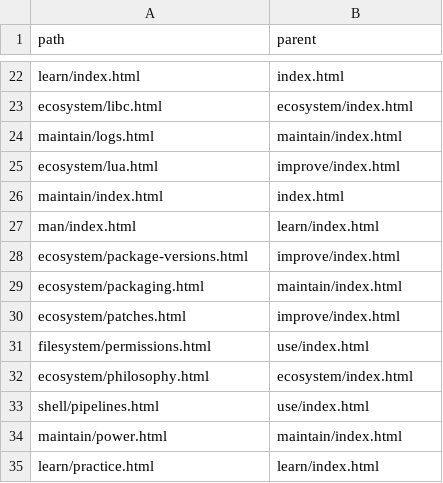
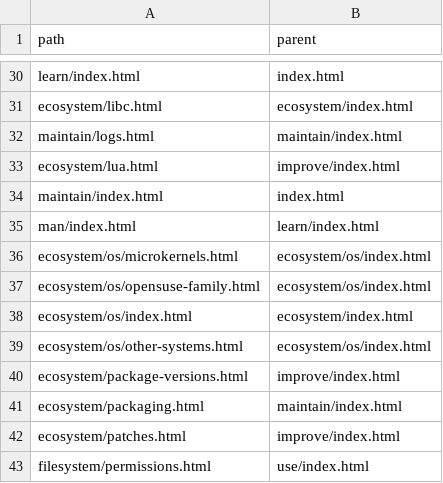
Before and after one commit to greenermoose/tam, a TSV file: knowledge/index.parents.tsv, drawn as a sheet; only a part is shown, gaps mark what is left out; the shorter side is filled out with more unchanged rows; the diff covers the shown part only.

```diff
--- a/knowledge/index.parents.tsv
+++ b/knowledge/index.parents.tsv
@@ -27,2 +35,6 @@ maintain/index.html	index.html
 man/index.html	learn/index.html
+ecosystem/os/microkernels.html	ecosystem/os/index.html
+ecosystem/os/opensuse-family.html	ecosystem/os/index.html
+ecosystem/os/index.html	ecosystem/index.html
+ecosystem/os/other-systems.html	ecosystem/os/index.html
 ecosystem/package-versions.html	improve/index.html
```
Also changed, not shown: 8 added rows elsewhere in this file, knowledge/index.tsv, 20 other files.
